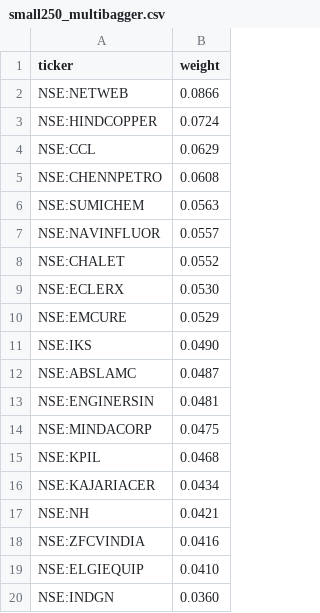
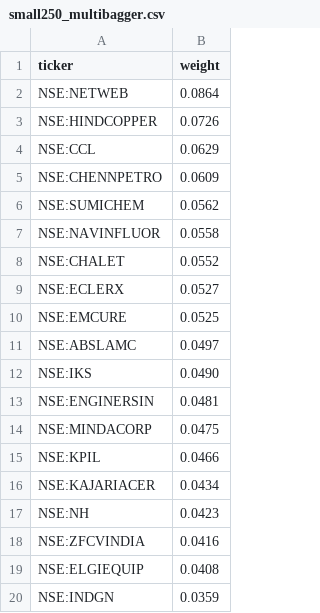
Before and after one commit to raghavkgarg/mycase, a CSV file: data/candidates/index_picks/small250_multibagger.csv, drawn as a sheet.

```diff
--- a/data/candidates/index_picks/small250_multibagger.csv
+++ b/data/candidates/index_picks/small250_multibagger.csv
@@ -1,20 +1,20 @@
 ticker,weight
-NSE:NETWEB,0.0866
-NSE:HINDCOPPER,0.0724
+NSE:NETWEB,0.0864
+NSE:HINDCOPPER,0.0726
 NSE:CCL,0.0629
-NSE:CHENNPETRO,0.0608
-NSE:SUMICHEM,0.0563
-NSE:NAVINFLUOR,0.0557
+NSE:CHENNPETRO,0.0609
+NSE:SUMICHEM,0.0562
+NSE:NAVINFLUOR,0.0558
 NSE:CHALET,0.0552
-NSE:ECLERX,0.0530
-NSE:EMCURE,0.0529
+NSE:ECLERX,0.0527
+NSE:EMCURE,0.0525
+NSE:ABSLAMC,0.0497
 NSE:IKS,0.0490
-NSE:ABSLAMC,0.0487
 NSE:ENGINERSIN,0.0481
 NSE:MINDACORP,0.0475
-NSE:KPIL,0.0468
+NSE:KPIL,0.0466
 NSE:KAJARIACER,0.0434
-NSE:NH,0.0421
+NSE:NH,0.0423
 NSE:ZFCVINDIA,0.0416
-NSE:ELGIEQUIP,0.0410
-NSE:INDGN,0.0360
+NSE:ELGIEQUIP,0.0408
+NSE:INDGN,0.0359
```
Also changed, not shown: data/candidates/index_picks/microcap250_multibagger.csv, data/microsmall.csv, 8 other files.
